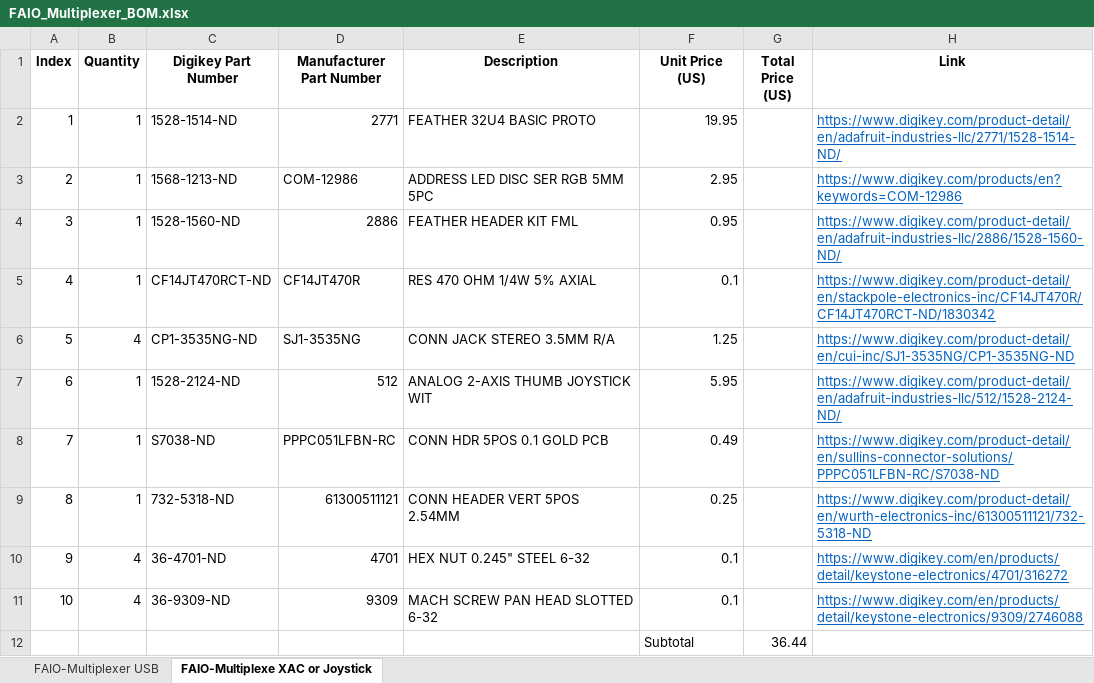
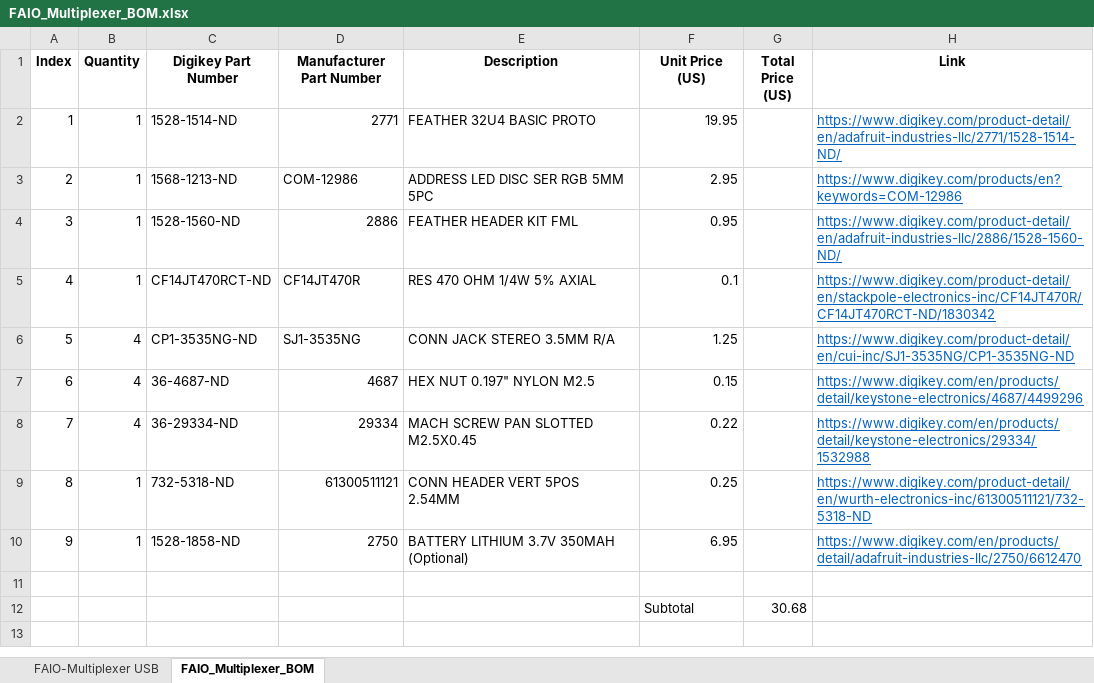
Before and after one commit to milador/FAIO_Multiplexer, an Excel workbook: Components/FAIO_Multiplexer_BOM.xlsx, sheet FAIO_Multiplexer_BOM, drawn as a sheet; values as stored, in another font and other column widths than the file's, no borders; the diff names each change by its address in the sheet, - before the commit and + after, or states it on an @@ line.

```diff
--- a/Components/FAIO_Multiplexer_BOM.xlsx (sheet FAIO_Multiplexer_BOM)
+++ b/Components/FAIO_Multiplexer_BOM.xlsx (sheet FAIO_Multiplexer_BOM)
-sheet tab: FAIO-Multiplexe XAC or Joystick
+sheet tab: FAIO_Multiplexer_BOM
-B7:B8 (Quantity): 1
+B7:B8 (Quantity): 4
-C7 (Digikey Part Number): 1528-2124-ND
+C7 (Digikey Part Number): 36-4687-ND
-D7 (Manufacturer Part Number): 512
+D7 (Manufacturer Part Number): 4687
-E7 (Description): ANALOG 2-AXIS THUMB JOYSTICK WIT
+E7 (Description): HEX NUT 0.197" NYLON M2.5
-F7 (Unit Price (US)): 5.95
+F7 (Unit Price (US)): 0.15
-H7 (Link): https://www.digikey.com/product-detail/en/adafruit-industries-llc/512/1528-2124-ND/
+H7 (Link): https://www.digikey.com/en/products/detail/keystone-electronics/4687/4499296
-C8 (Digikey Part Number): S7038-ND
+C8 (Digikey Part Number): 36-29334-ND
-D8 (Manufacturer Part Number): PPPC051LFBN-RC
+D8 (Manufacturer Part Number): 29334
-E8 (Description): CONN HDR 5POS 0.1 GOLD PCB
+E8 (Description): MACH SCREW PAN SLOTTED M2.5X0.45
-F8 (Unit Price (US)): 0.49
+F8 (Unit Price (US)): 0.22
-H8 (Link): https://www.digikey.com/product-detail/en/sullins-connector-solutions/PPPC051LFBN-RC/S7038-ND
+H8 (Link): https://www.digikey.com/en/products/detail/keystone-electronics/29334/1532988
-B10 (Quantity): 4
+B10 (Quantity): 1
-C10 (Digikey Part Number): 36-4701-ND
+C10 (Digikey Part Number): 1528-1858-ND
-D10 (Manufacturer Part Number): 4701
+D10 (Manufacturer Part Number): 2750
-E10 (Description): HEX NUT 0.245" STEEL 6-32
+E10 (Description): BATTERY LITHIUM 3.7V 350MAH (Optional)
-F10 (Unit Price (US)): 0.1
+F10 (Unit Price (US)): 6.95
-H10 (Link): https://www.digikey.com/en/products/detail/keystone-electronics/4701/316272
+H10 (Link): https://www.digikey.com/en/products/detail/adafruit-industries-llc/2750/6612470
-row 11: 10 | 4 | 36-9309-ND | 9309 | MACH SCREW PAN HEAD SLOTTED 6-32 | 0.1 |  | https://www.digikey.com/en/products/detail/keystone-electronics/9309/2746088
+row 11: (empty)
-G12 (Total Price (US)): 36.44
+G12 (Total Price (US)): 30.68
```
Also changed, not shown: sheet FAIO-Multiplexer USB, 1 other file.
